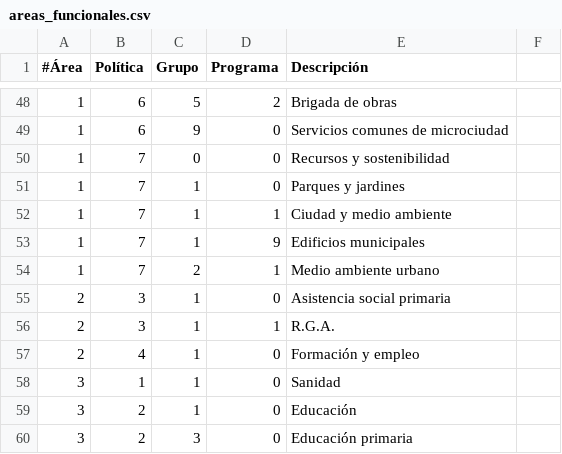
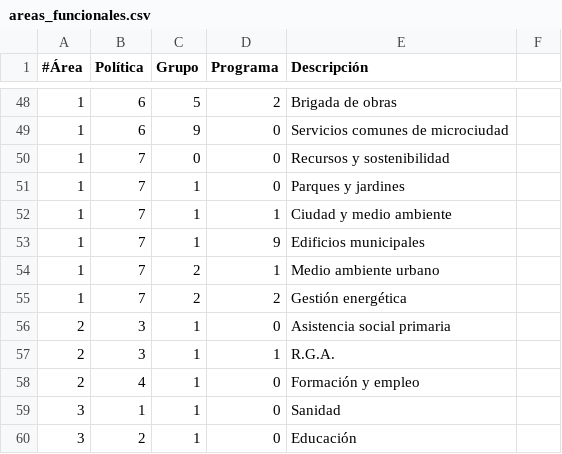
Before and after one commit to civio/presupuesto-mao, a CSV file: data/es/areas_funcionales.csv, drawn as a sheet; only a part is shown, gaps mark what is left out; the shorter side is filled out with more unchanged rows.

Commit message:
Add 2019 budget data
civio/presupuesto-management#838

```diff
--- a/data/es/areas_funcionales.csv
+++ b/data/es/areas_funcionales.csv
@@ -54,2 +54,3 @@
 1,7,2,1,Medio ambiente urbano
+1,7,2,2,Gestión energética
 2,3,1,0,Asistencia social primaria
```
Also changed, not shown: data/ca/areas_funcionales.csv, 5 other files.
